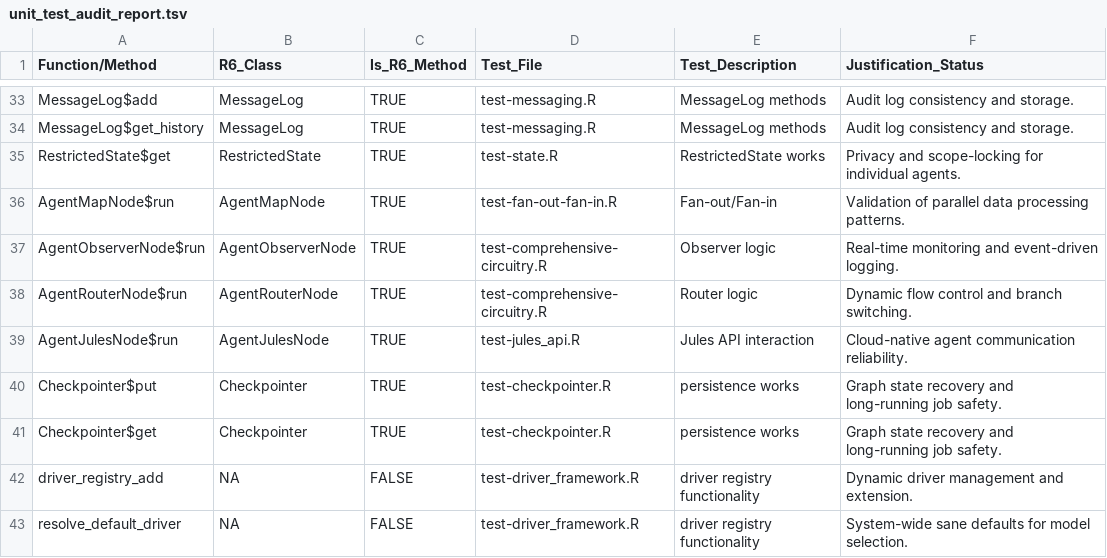
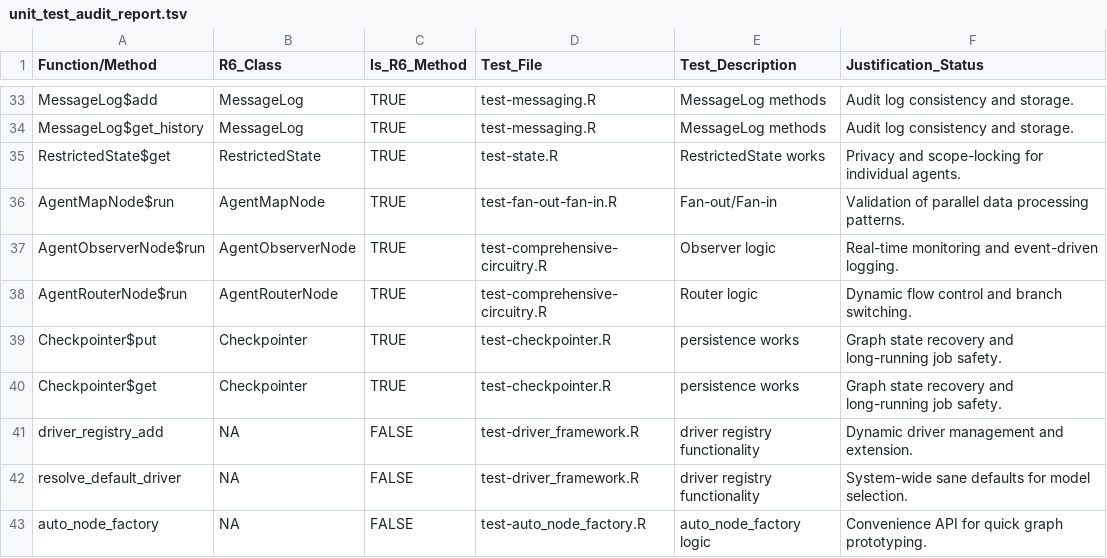
Before and after one commit to APAF-bioinformatics/HydraR, a TSV file: notes/submission/unit_test_audit_report.tsv, drawn as a sheet; only a part is shown, gaps mark what is left out; the shorter side is filled out with more unchanged rows.

```diff
--- a/notes/submission/unit_test_audit_report.tsv
+++ b/notes/submission/unit_test_audit_report.tsv
@@ -38,3 +38,2 @@ AgentObserverNode$run	AgentObserverNode	TRUE	test-comprehensive-circuitry.R	Obse
 AgentRouterNode$run	AgentRouterNode	TRUE	test-comprehensive-circuitry.R	Router logic	Dynamic flow control and branch switching.
-AgentJulesNode$run	AgentJulesNode	TRUE	test-jules_api.R	Jules API interaction	Cloud-native agent communication reliability.
 Checkpointer$put	Checkpointer	TRUE	test-checkpointer.R	persistence works	Graph state recovery and long-running job safety.
```
Also changed, not shown: notes/submission/test_audit_report_full.tsv, 37 other files.
